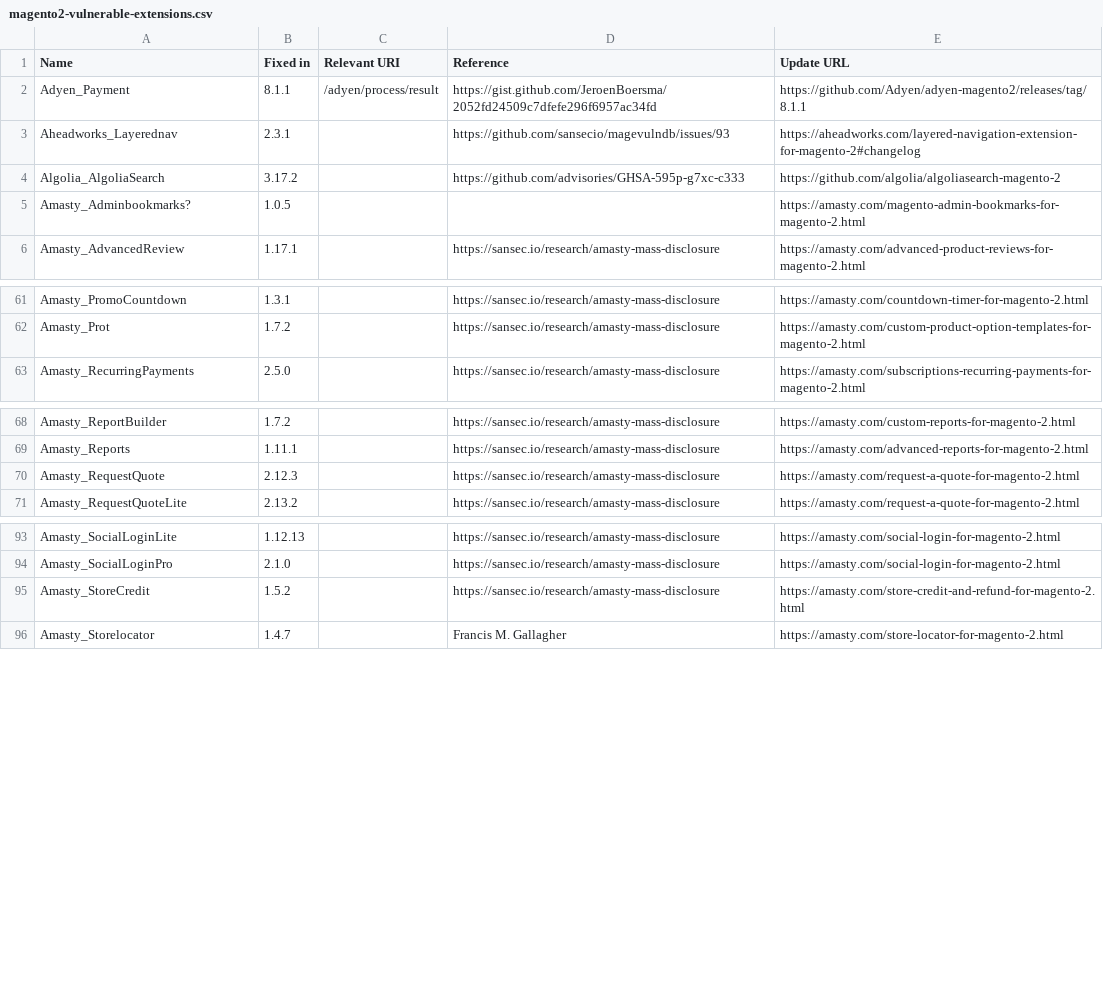
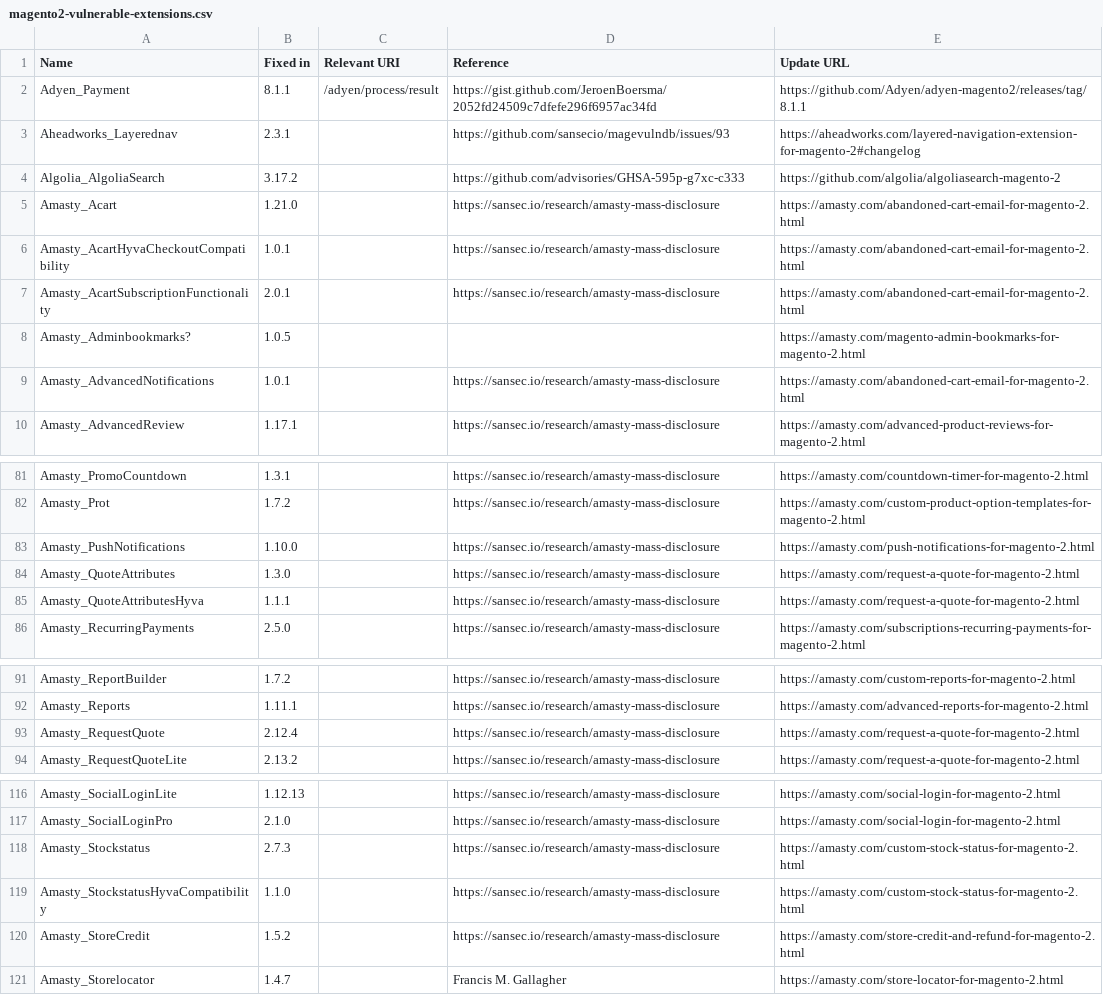
Before and after one commit to sansecio/magevulndb, a CSV file: magento2-vulnerable-extensions.csv, drawn as a sheet; only a part is shown, gaps mark what is left out; the diff covers the shown part only.

Commit message:
add batch of amasty exts

```diff
--- a/magento2-vulnerable-extensions.csv
+++ b/magento2-vulnerable-extensions.csv
@@ -4,3 +4,7 @@ Aheadworks_Layerednav,2.3.1,,https://github.com/sansecio/magevulndb/issues/93,ht
 Algolia_AlgoliaSearch,3.17.2,,https://github.com/advisories/GHSA-595p-g7xc-c333,https://github.com/algolia/algoliasearch-magento-2
+Amasty_Acart,1.21.0,,https://sansec.io/research/amasty-mass-disclosure,https://amasty.com/abandoned-cart-email-for-magento-2.html
+Amasty_AcartHyvaCheckoutCompatibility,1.0.1,,https://sansec.io/research/amasty-mass-disclosure,https://amasty.com/abandoned-cart-email-for-magento-2.html
+Amasty_AcartSubscriptionFunctionality,2.0.1,,https://sansec.io/research/amasty-mass-disclosure,https://amasty.com/abandoned-cart-email-for-magento-2.html
 Amasty_Adminbookmarks?,1.0.5,,,https://amasty.com/magento-admin-bookmarks-for-magento-2.html
+Amasty_AdvancedNotifications,1.0.1,,https://sansec.io/research/amasty-mass-disclosure,https://amasty.com/abandoned-cart-email-for-magento-2.html
 Amasty_AdvancedReview,1.17.1,,https://sansec.io/research/amasty-mass-disclosure,https://amasty.com/advanced-product-reviews-for-magento-2.html
@@ -62,2 +82,5 @@ Amasty_PromoCountdown,1.3.1,,https://sansec.io/research/amasty-mass-disclosure,h
 Amasty_Prot,1.7.2,,https://sansec.io/research/amasty-mass-disclosure,https://amasty.com/custom-product-option-templates-for-magento-2.html
+Amasty_PushNotifications,1.10.0,,https://sansec.io/research/amasty-mass-disclosure,https://amasty.com/push-notifications-for-magento-2.html
+Amasty_QuoteAttributes,1.3.0,,https://sansec.io/research/amasty-mass-disclosure,https://amasty.com/request-a-quote-for-magento-2.html
+Amasty_QuoteAttributesHyva,1.1.1,,https://sansec.io/research/amasty-mass-disclosure,https://amasty.com/request-a-quote-for-magento-2.html
 Amasty_RecurringPayments,2.5.0,,https://sansec.io/research/amasty-mass-disclosure,https://amasty.com/subscriptions-recurring-payments-for-magento-2.html
@@ -69,3 +92,3 @@ Amasty_ReportBuilder,1.7.2,,https://sansec.io/research/amasty-mass-disclosure,ht
 Amasty_Reports,1.11.1,,https://sansec.io/research/amasty-mass-disclosure,https://amasty.com/advanced-reports-for-magento-2.html
-Amasty_RequestQuote,2.12.3,,https://sansec.io/research/amasty-mass-disclosure,https://amasty.com/request-a-quote-for-magento-2.html
+Amasty_RequestQuote,2.12.4,,https://sansec.io/research/amasty-mass-disclosure,https://amasty.com/request-a-quote-for-magento-2.html
 Amasty_RequestQuoteLite,2.13.2,,https://sansec.io/research/amasty-mass-disclosure,https://amasty.com/request-a-quote-for-magento-2.html
@@ -94,2 +117,4 @@ Amasty_SocialLoginLite,1.12.13,,https://sansec.io/research/amasty-mass-disclosur
 Amasty_SocialLoginPro,2.1.0,,https://sansec.io/research/amasty-mass-disclosure,https://amasty.com/social-login-for-magento-2.html
+Amasty_Stockstatus,2.7.3,,https://sansec.io/research/amasty-mass-disclosure,https://amasty.com/custom-stock-status-for-magento-2.html
+Amasty_StockstatusHyvaCompatibility,1.1.0,,https://sansec.io/research/amasty-mass-disclosure,https://amasty.com/custom-stock-status-for-magento-2.html
 Amasty_StoreCredit,1.5.2,,https://sansec.io/research/amasty-mass-disclosure,https://amasty.com/store-credit-and-refund-for-magento-2.html
```
Also changed, not shown: 16 added rows and 1 edited cell elsewhere in this file.
